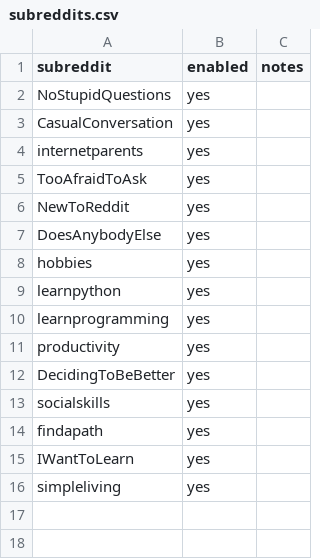
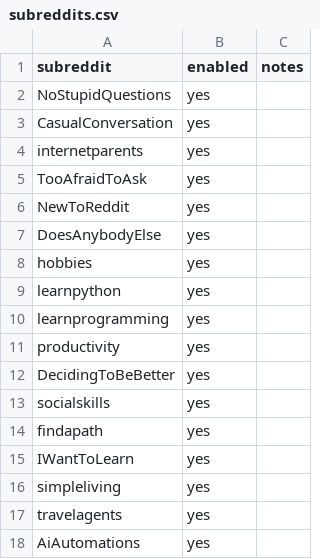
Before and after one commit to waqasahmad713/Reddit_Automation, a CSV file: sheets/subreddits.csv, drawn as a sheet.

```diff
--- a/sheets/subreddits.csv
+++ b/sheets/subreddits.csv
@@ -16 +16,3 @@ IWantToLearn,yes,
 simpleliving,yes,
+travelagents,yes,
+AiAutomations,yes,
```
Also changed, not shown: sheets/posts.csv, 5 other files.
